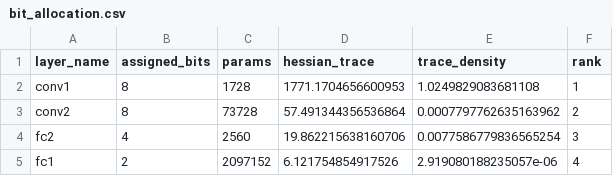
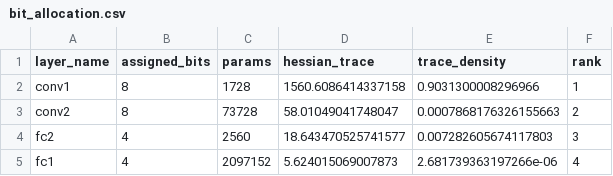
Before and after one commit to dingj3Jiangding/Mixed-Precision-Quantization-for-SNN-Inference, a CSV file: outputs/hessian_sensitivity/bit_allocation.csv, drawn as a sheet.

```diff
--- a/outputs/hessian_sensitivity/bit_allocation.csv
+++ b/outputs/hessian_sensitivity/bit_allocation.csv
@@ -1,5 +1,5 @@
 layer_name,assigned_bits,params,hessian_trace,trace_density,rank
-conv1,8,1728,1771.1704656600953,1.0249829083681108,1
-conv2,8,73728,57.491344356536864,0.0007797762635163962,2
-fc2,4,2560,19.862215638160706,0.0077586779836565254,3
-fc1,2,2097152,6.121754854917526,2.919080188235057e-06,4
+conv1,8,1728,1560.6086414337158,0.9031300008296966,1
+conv2,8,73728,58.01049041748047,0.0007868176326155663,2
+fc2,4,2560,18.643470525741577,0.007282605674117803,3
+fc1,4,2097152,5.624015069007873,2.681739363197266e-06,4
```
Also changed, not shown: outputs/hessian_sensitivity/comparison.csv, outputs/hessian_sensitivity/layer_sensitivity.csv, 13 other files.
